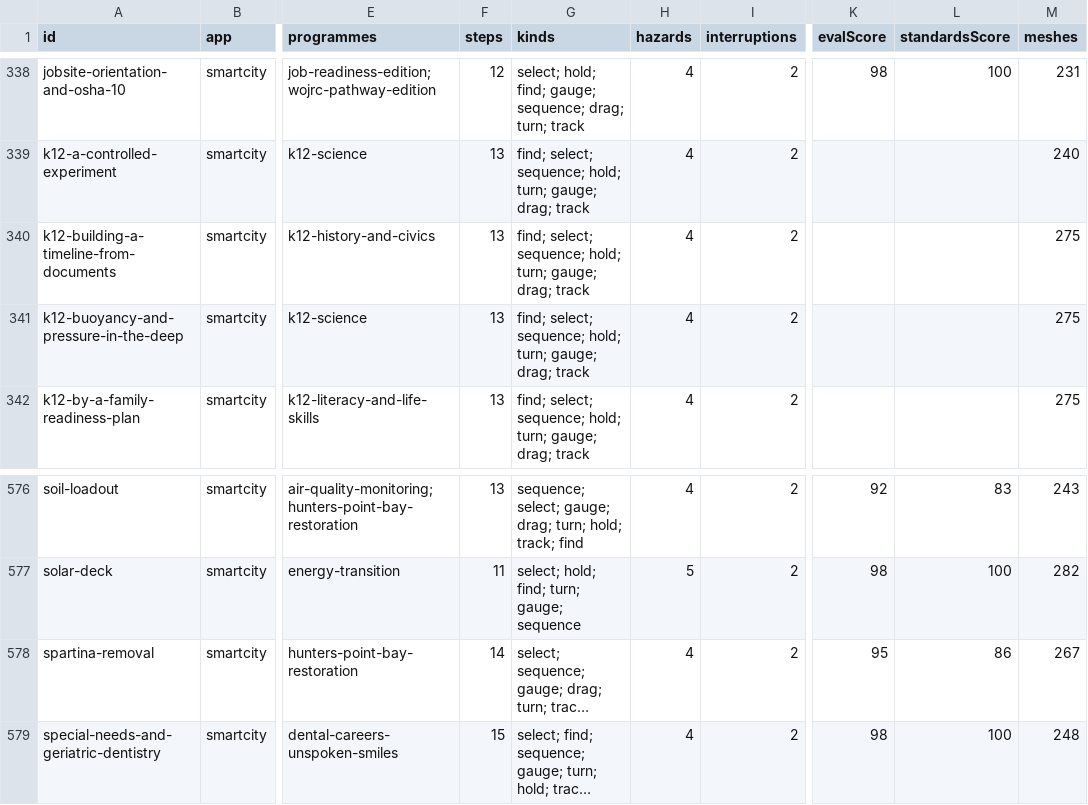
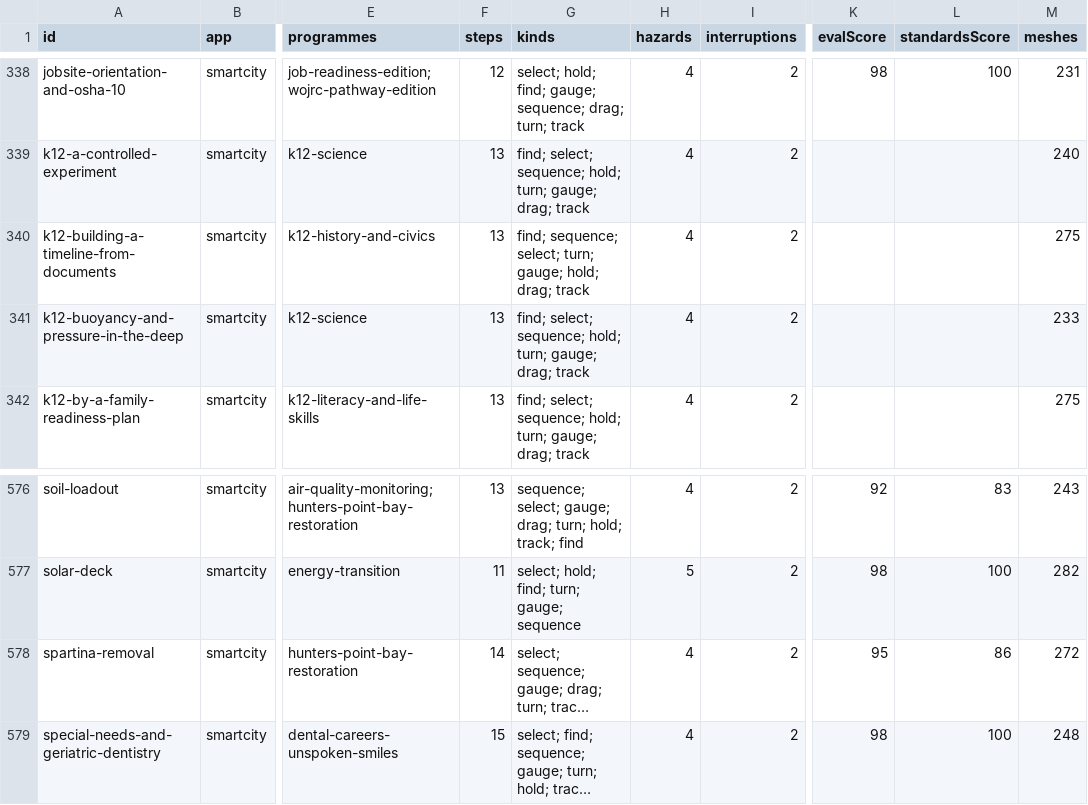
Before and after one commit to AGIFutureFoundation/vr-safety-training, a CSV file: docs/investor/stations.csv, drawn as a sheet; only a part is shown, gaps mark what is left out; long unchanged cells end in …; the diff covers the shown part only; the diff names each change by its address in the sheet, - before the commit and + after, or states it on an @@ line.

```diff
--- a/docs/investor/stations.csv
+++ b/docs/investor/stations.csv
-G340 (kinds): find; select; sequence; hold; turn; gauge; drag; track
+G340 (kinds): find; sequence; select; turn; gauge; hold; drag; track
-M341 (meshes): 275
+M341 (meshes): 233
-M578 (meshes): 267
+M578 (meshes): 272
```
Also changed, not shown: 16 edited cells elsewhere in this file, 23 other files.
